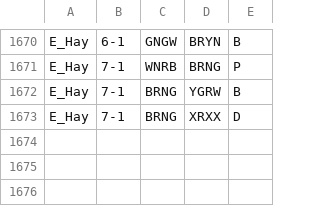
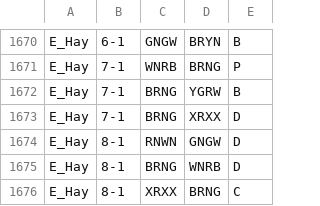
Before and after one commit to QuinlanMann/Pukeko_Dom_Observations, a CSV file: Dom_Obs_Master.csv, drawn as a sheet; only a part is shown, gaps mark what is left out; the diff names each change by its address in the sheet, - before the commit and + after, or states it on an @@ line.

Commit message:
ADDED EHAY SEP 8

```diff
--- a/Dom_Obs_Master.csv
+++ b/Dom_Obs_Master.csv
+row 1674: E_Hay | 8-1 | RNWN | GNGW | D
+row 1675: E_Hay | 8-1 | BRNG | WNRB | D
+row 1676: E_Hay | 8-1 | XRXX | BRNG | C
```
